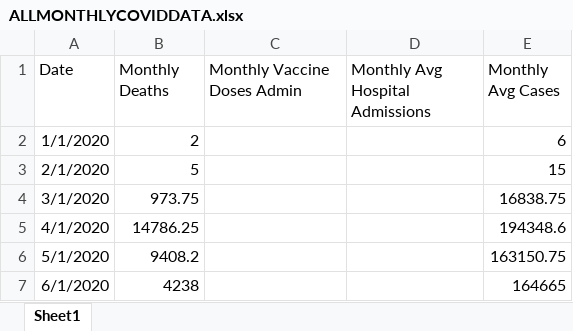
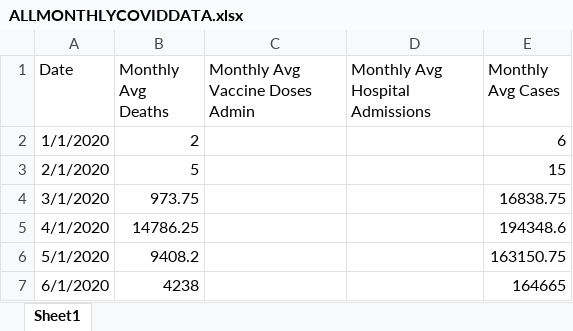
Before and after one commit to ZakariyyaScavotto/COVID-Inflation, an Excel workbook: Data/COVIDData/ALLMONTHLYCOVIDDATA.xlsx, sheet Sheet1, drawn as a sheet; only a part is shown; values as stored, in another font and other column widths than the file's, no borders; the diff names each change by its address in the sheet, - before the commit and + after, or states it on an @@ line.

```diff
--- a/Data/COVIDData/ALLMONTHLYCOVIDDATA.xlsx (sheet Sheet1)
+++ b/Data/COVIDData/ALLMONTHLYCOVIDDATA.xlsx (sheet Sheet1)
-B1: Monthly Deaths
+B1: Monthly Avg Deaths
-C1: Monthly Vaccine Doses Admin
+C1: Monthly Avg Vaccine Doses Admin
```
Also changed, not shown: Data/ConstructedDataframes/ALLECONDATAwithLagsAndCOVIDData.xlsx, 3 other files.
